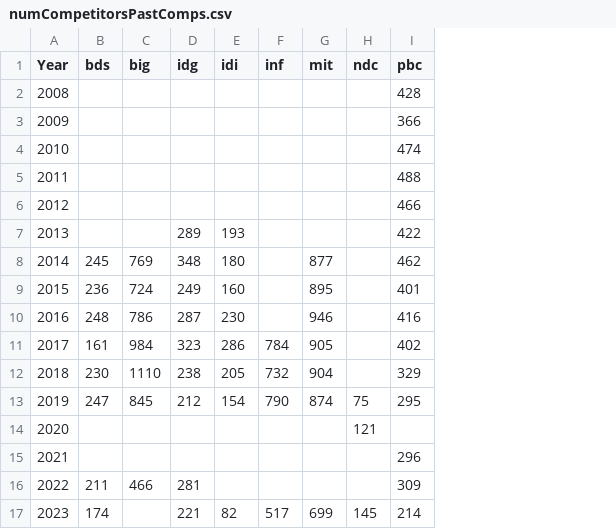
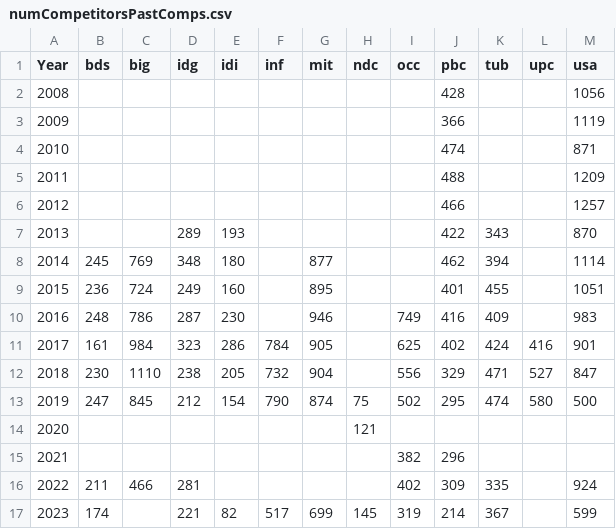
Before and after one commit to Niloc1624/YCN-Calculator, a CSV file: numCompetitorsPastComps.csv, drawn as a sheet; the diff names each change by its address in the sheet, - before the commit and + after, or states it on an @@ line.

```diff
--- a/numCompetitorsPastComps.csv
+++ b/numCompetitorsPastComps.csv
+column I (occ), rows 10-17: 749 | 625 | 556 | 502 |  | 382 | 402 | 319
+column K (tub), rows 7-17: 343 | 394 | 455 | 409 | 424 | 471 | 474 |  |  | 335 | 367
+column L (upc), rows 11-13: 416 | 527 | 580
+column M (usa), rows 2-17: 1056 | 1119 | 871 | 1209 | 1257 | 870 | 1114 | 1051 | 983 | 901 | 847 | 500 |  |  | 924 | 599
```
Also changed, not shown: 1 other file.
